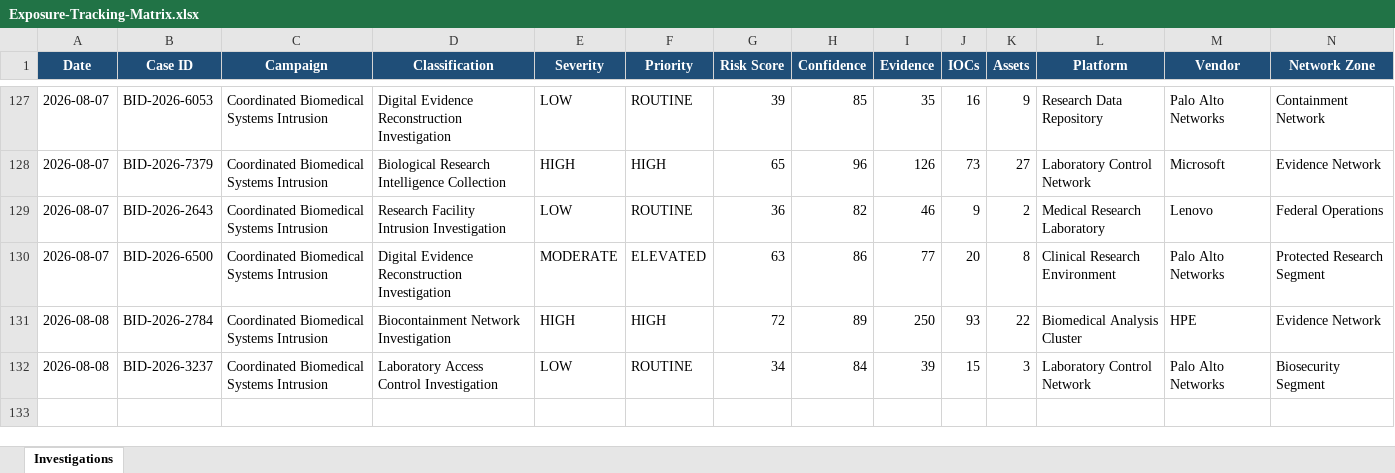
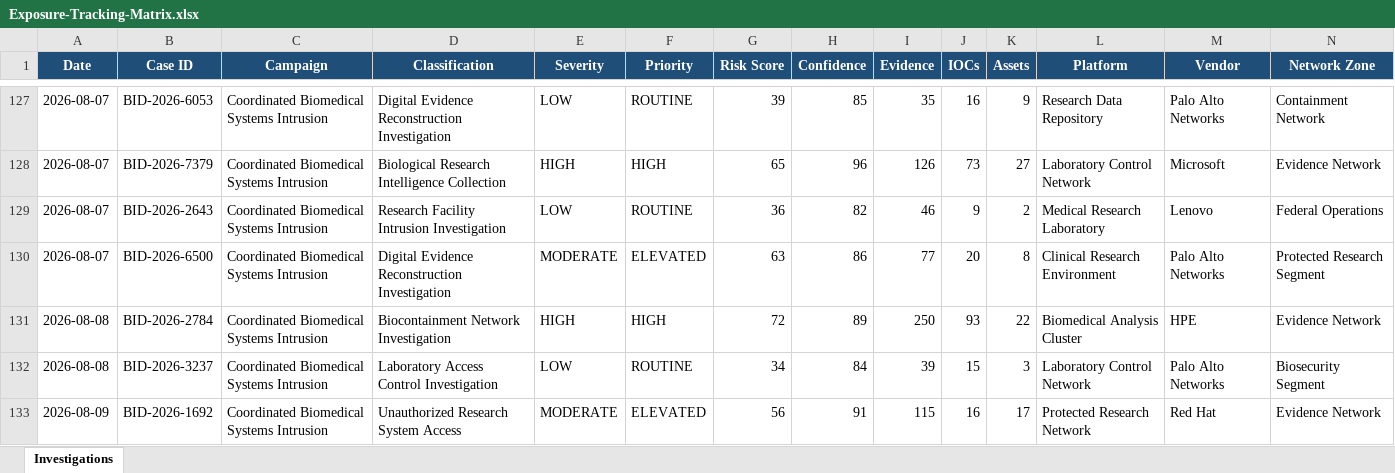
Before and after one commit to DRA3V50/BioDefense-Intelligence-Division, an Excel workbook: workbooks/Exposure-Tracking-Matrix.xlsx, sheet Investigations, drawn as a sheet; only a part is shown, gaps mark what is left out; values as stored, in another font and other column widths than the file's, no borders; rows hold the shown columns only; the diff names each change by its address in the sheet, - before the commit and + after, or states it on an @@ line.

```diff
--- a/workbooks/Exposure-Tracking-Matrix.xlsx (sheet Investigations)
+++ b/workbooks/Exposure-Tracking-Matrix.xlsx (sheet Investigations)
+row 133: 2026-08-09 | BID-2026-1692 | Coordinated Biomedical Systems Intrusion | Unauthorized Research System Access | MODERATE | ELEVATED | 56 | 91 | 115 | 16 | 17 | Protected Research Network | Red Hat | Evidence Network
```
Also changed, not shown: 39 other files.
